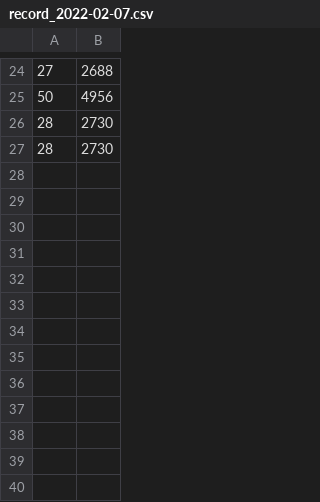
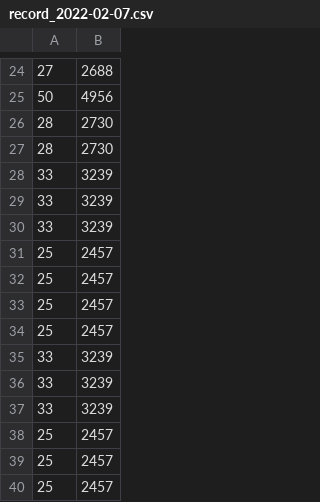
Before and after one commit to salima5214/GeneticAlgorithm, a CSV file: python_CMAES/record_2022-02-07.csv, drawn as a sheet; only a part is shown, gaps mark what is left out.

```diff
--- a/python_CMAES/record_2022-02-07.csv
+++ b/python_CMAES/record_2022-02-07.csv
@@ -27 +27,14 @@
 28,2730
+33,3239
+33,3239
+33,3239
+25,2457
+25,2457
+25,2457
+25,2457
+33,3239
+33,3239
+33,3239
+25,2457
+25,2457
+25,2457
```
Also changed, not shown: 1 other file.
